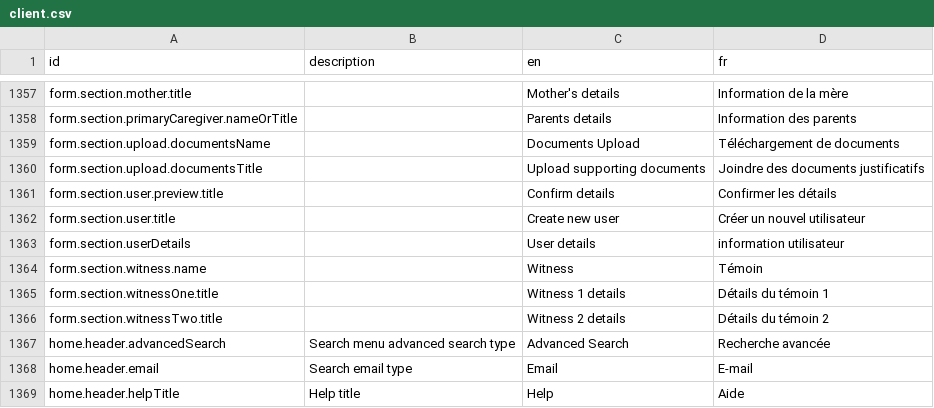
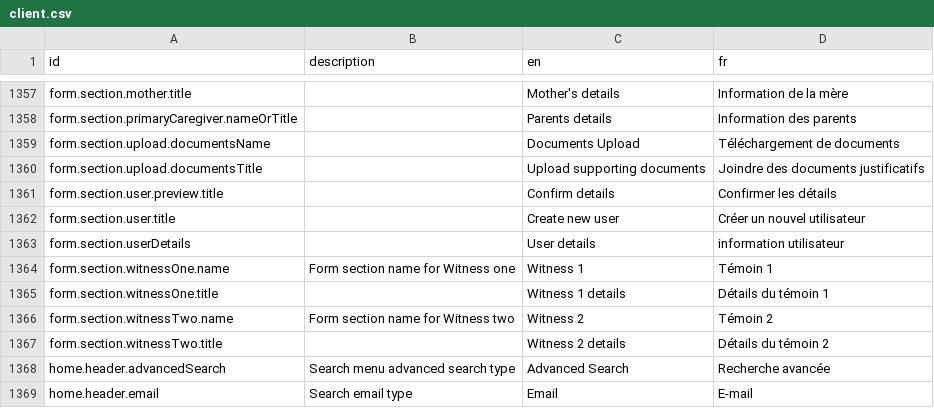
Before and after one commit to opencrvs/opencrvs-countryconfig, a CSV file: src/translations/client.csv, drawn as a sheet; only a part is shown, gaps mark what is left out; the shorter side is filled out with more unchanged rows; removed rows and columns are numbered as before the commit, all else as after; the diff names each change by its address in the sheet, - before the commit and + after, or states it on an @@ line.

Commit message:
fix: update witness section names (#185)

```diff
--- a/src/translations/client.csv
+++ b/src/translations/client.csv
-row 1364: form.section.witness.name |  | Witness | Témoin
+row 1364: form.section.witnessOne.name | Form section name for Witness one | Witness 1 | Témoin 1
+row 1366: form.section.witnessTwo.name | Form section name for Witness two | Witness 2 | Témoin 2
```
Also changed, not shown: 2 other files.
